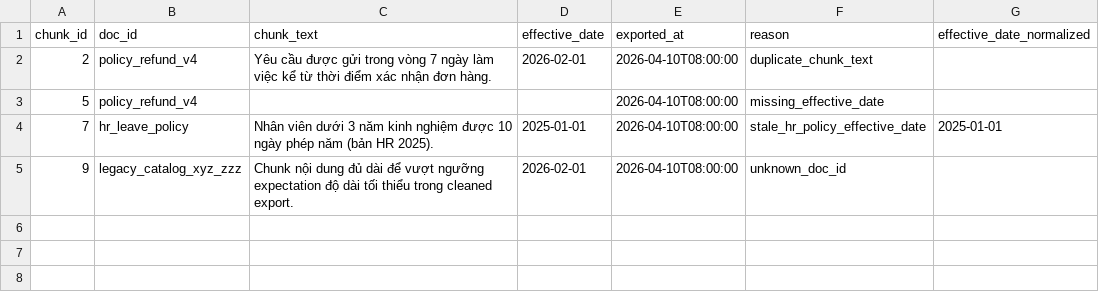
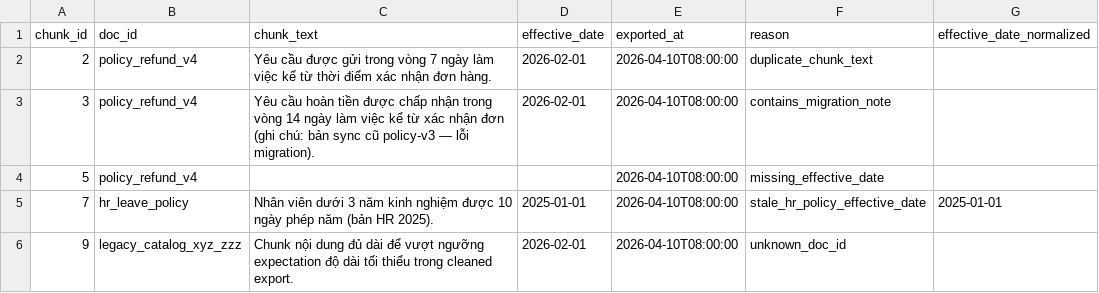
Before and after one commit to dunglk85/VinAI_Lab_day10_nhom04_403, a CSV file: artifacts/quarantine/quarantine_sprint1.csv, drawn as a sheet; the diff names each change by its address in the sheet, - before the commit and + after, or states it on an @@ line.

```diff
--- a/artifacts/quarantine/quarantine_sprint1.csv
+++ b/artifacts/quarantine/quarantine_sprint1.csv
+row 3: 3 | policy_refund_v4 | Yêu cầu hoàn tiền được chấp nhận trong vòng 14 ngày làm việc kể từ xác nhận đơn (ghi chú: bản sync cũ policy-v3 — lỗi migration). | 2026-02-01 | 2026-04-10T08:00:00 | contains_migration_note
```
Also changed, not shown: artifacts/cleaned/cleaned_sprint1.csv, artifacts/eval/before_after_eval.csv, 29 other files.
